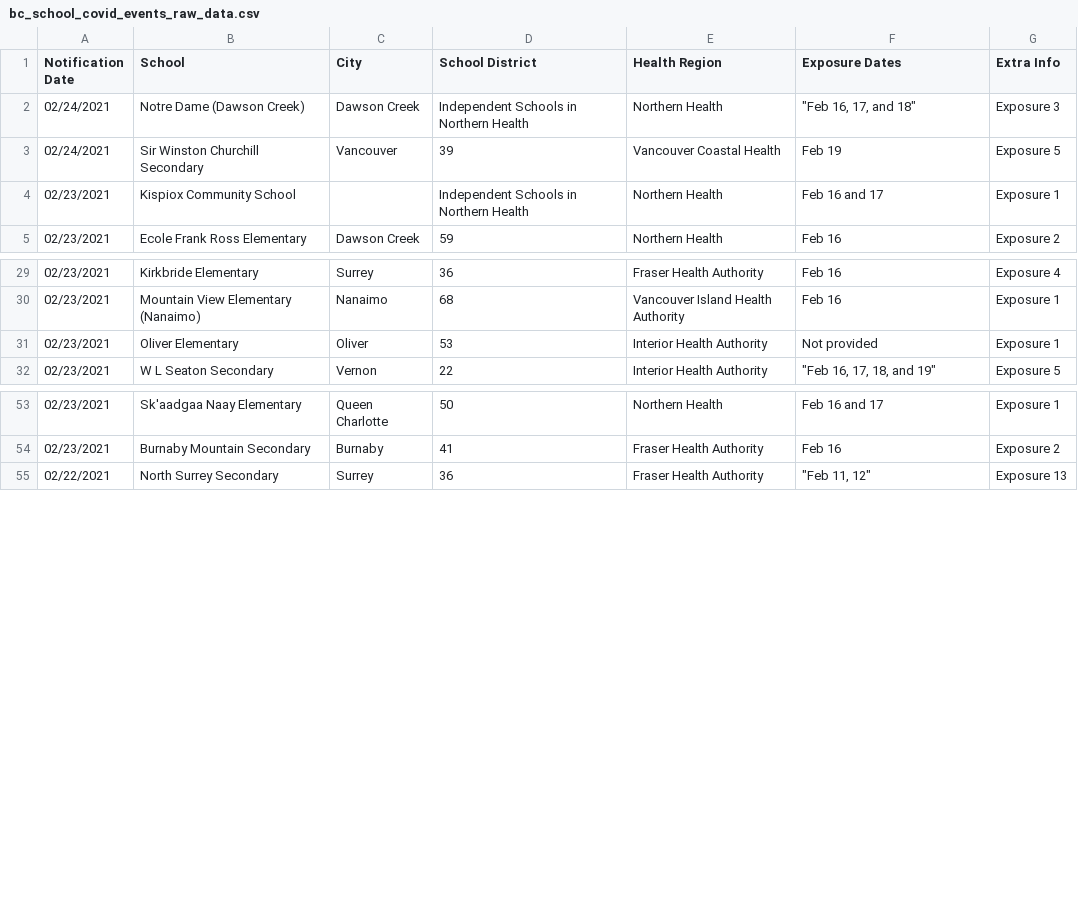
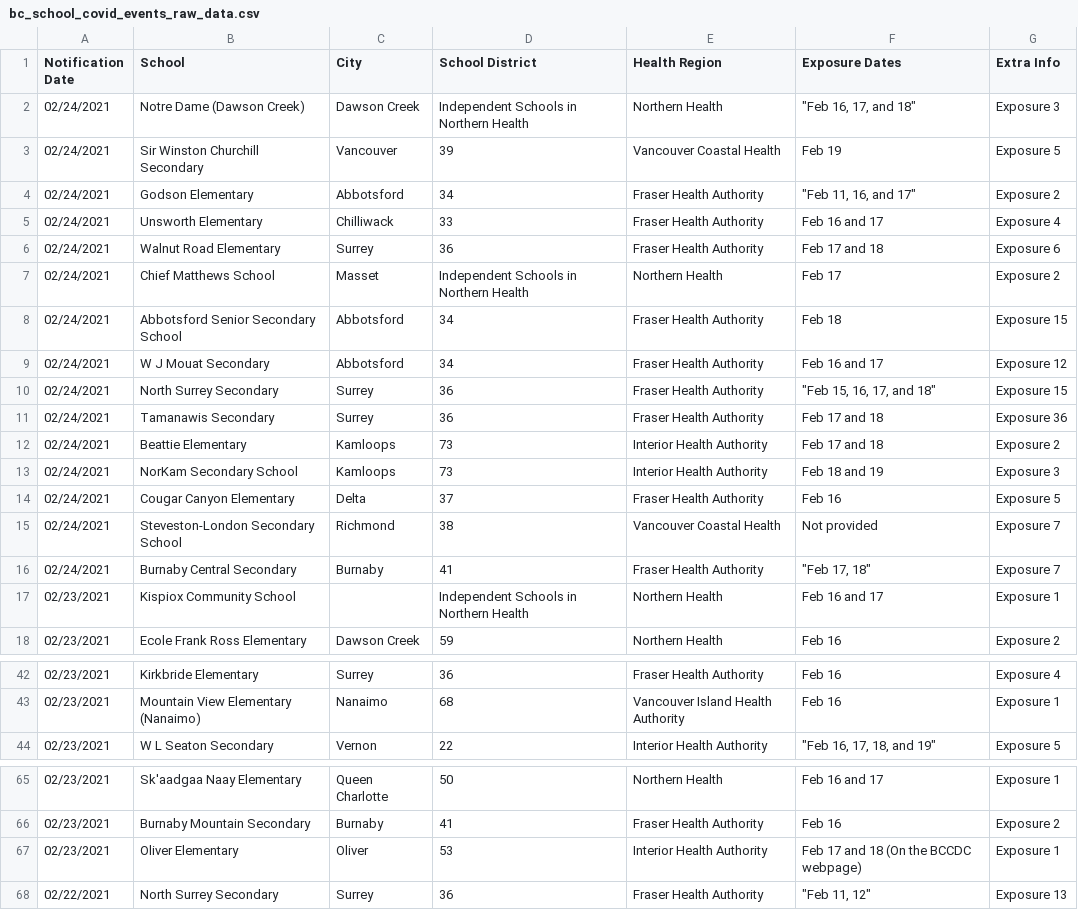
Before and after one commit to spod/bcschoolscoviddata, a CSV file: data/bc_school_covid_events_raw_data.csv, drawn as a sheet; only a part is shown, gaps mark what is left out.

```diff
--- a/data/bc_school_covid_events_raw_data.csv
+++ b/data/bc_school_covid_events_raw_data.csv
@@ -3,2 +3,15 @@ Notification Date,School,City,School District,Health Region,Exposure Dates,Extra
 02/24/2021,Sir Winston Churchill Secondary,Vancouver,39,Vancouver Coastal Health,Feb 19,Exposure 5
+02/24/2021,Godson Elementary,Abbotsford,34,Fraser Health Authority,"""Feb 11, 16, and 17""",Exposure 2
+02/24/2021,Unsworth Elementary,Chilliwack,33,Fraser Health Authority,Feb 16 and 17,Exposure 4
+02/24/2021,Walnut Road Elementary,Surrey,36,Fraser Health Authority,Feb 17 and 18,Exposure 6
+02/24/2021,Chief Matthews School,Masset,Independent Schools in Northern Health,Northern Health,Feb 17,Exposure 2
+02/24/2021,Abbotsford Senior Secondary School,Abbotsford,34,Fraser Health Authority,Feb 18,Exposure 15
+02/24/2021,W J Mouat Secondary,Abbotsford,34,Fraser Health Authority,Feb 16 and 17,Exposure 12
+02/24/2021,North Surrey Secondary,Surrey,36,Fraser Health Authority,"""Feb 15, 16, 17, and 18""",Exposure 15
+02/24/2021,Tamanawis Secondary,Surrey,36,Fraser Health Authority,Feb 17 and 18,Exposure 36
+02/24/2021,Beattie Elementary,Kamloops,73,Interior Health Authority,Feb 17 and 18,Exposure 2
+02/24/2021,NorKam Secondary School,Kamloops,73,Interior Health Authority,Feb 18 and 19,Exposure 3
+02/24/2021,Cougar Canyon Elementary,Delta,37,Fraser Health Authority,Feb 16,Exposure 5
+02/24/2021,Steveston-London Secondary School,Richmond,38,Vancouver Coastal Health,Not provided,Exposure 7
+02/24/2021,Burnaby Central Secondary,Burnaby,41,Fraser Health Authority,"""Feb 17, 18""",Exposure 7
 02/23/2021,Kispiox Community School,,Independent Schools in Northern Health,Northern Health,Feb 16 and 17,Exposure 1
@@ -30,3 +43,2 @@ Notification Date,School,City,School District,Health Region,Exposure Dates,Extra
 02/23/2021,Mountain View Elementary (Nanaimo),Nanaimo,68,Vancouver Island Health Authority,Feb 16,Exposure 1
-02/23/2021,Oliver Elementary,Oliver,53,Interior Health Authority,Not provided,Exposure 1
 02/23/2021,W L Seaton Secondary,Vernon,22,Interior Health Authority,"""Feb 16, 17, 18, and 19""",Exposure 5
@@ -54,2 +66,3 @@ Notification Date,School,City,School District,Health Region,Exposure Dates,Extra
 02/23/2021,Burnaby Mountain Secondary,Burnaby,41,Fraser Health Authority,Feb 16,Exposure 2
+02/23/2021,Oliver Elementary,Oliver,53,Interior Health Authority,Feb 17 and 18 (On the BCCDC webpage),Exposure 1
 02/22/2021,North Surrey Secondary,Surrey,36,Fraser Health Authority,"""Feb 11, 12""",Exposure 13
```
Also changed, not shown: data/leaderboard.csv, data/raw_data.csv.
